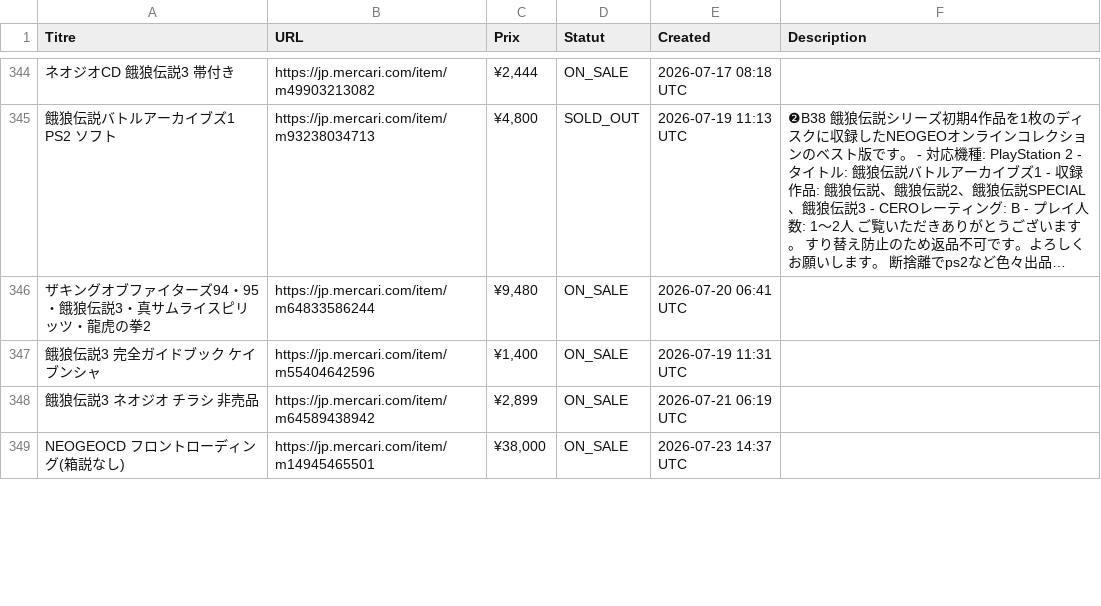
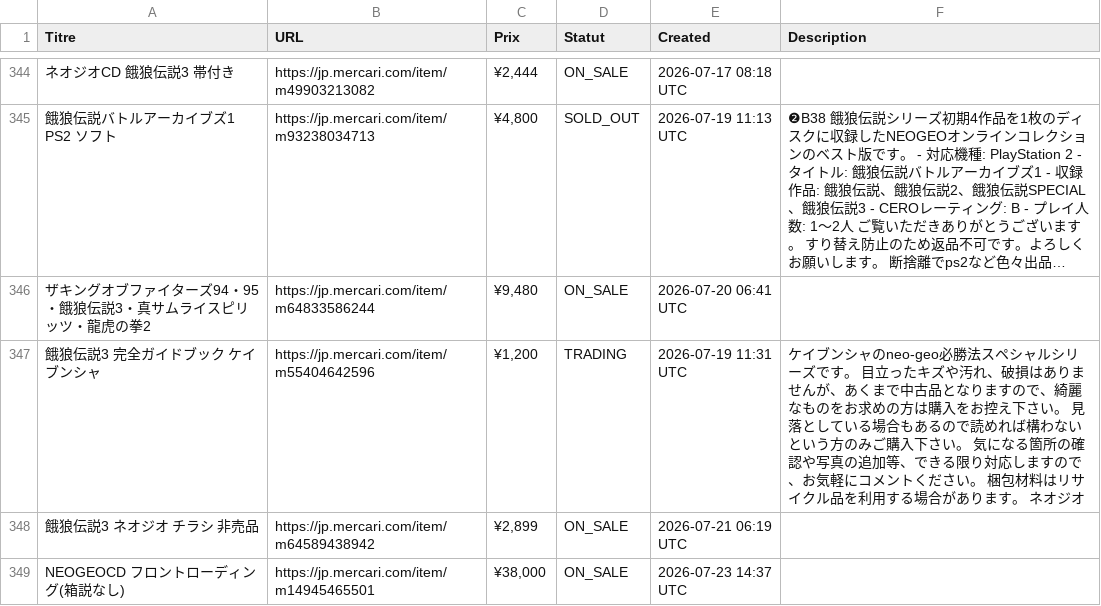
Before and after one commit to ltupin/stats-aes, a CSV file: data/raw/ff3_mercari.csv, drawn as a sheet; only a part is shown, gaps mark what is left out; long unchanged cells end in …; the diff covers the shown part only; the diff names each change by its address in the sheet, - before the commit and + after, or states it on an @@ line.

```diff
--- a/data/raw/ff3_mercari.csv
+++ b/data/raw/ff3_mercari.csv
-C347 (Prix): ¥1,400
+C347 (Prix): ¥1,200
-D347 (Statut): ON_SALE
+D347 (Statut): TRADING
-F347 (Description): (empty)
+F347 (Description): ケイブンシャのneo-geo必勝法スペシャルシリーズです。 目立ったキズや汚れ、破損はありませんが、あくまで中古品となりますので、綺麗なものをお求めの方は購入をお控え下さい。 見落としている場合もあるので読めれば構わないという方のみご購入下さい。 気になる箇所の確認や写真の追加等、できる限り対応しますので、お気軽にコメントください。 梱包材料はリサイクル品を利用する場合があります。 ネオジオ
```
Also changed, not shown: 6 edited cells elsewhere in this file, data/raw/aof2_mercari.csv, data/raw/ff1_mercari.csv, 54 other files.
